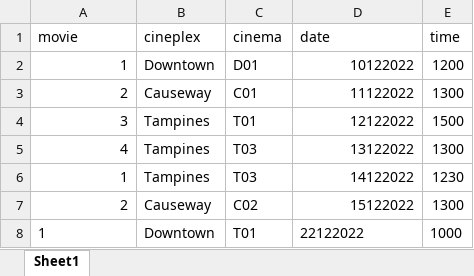
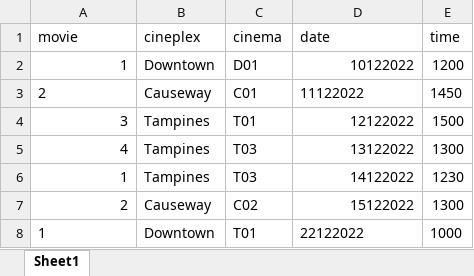
Before and after one commit to johnny-psh/SC2002_MOBLIMA, an Excel workbook: src/database/Showtime.xlsx, sheet Sheet1, drawn as a sheet; values as stored, in another font and other column widths than the file's, no borders; the diff names each change by its address in the sheet, - before the commit and + after, or states it on an @@ line.

Commit message:
Edit Showtime

```diff
--- a/src/database/Showtime.xlsx (sheet Sheet1)
+++ b/src/database/Showtime.xlsx (sheet Sheet1)
-A3 alignment: right
+A3 alignment: left
-D3 alignment: right
+D3 alignment: left
-E3 (time): 1300
+E3 (time): 1450
```
Also changed, not shown: 1 other file.
